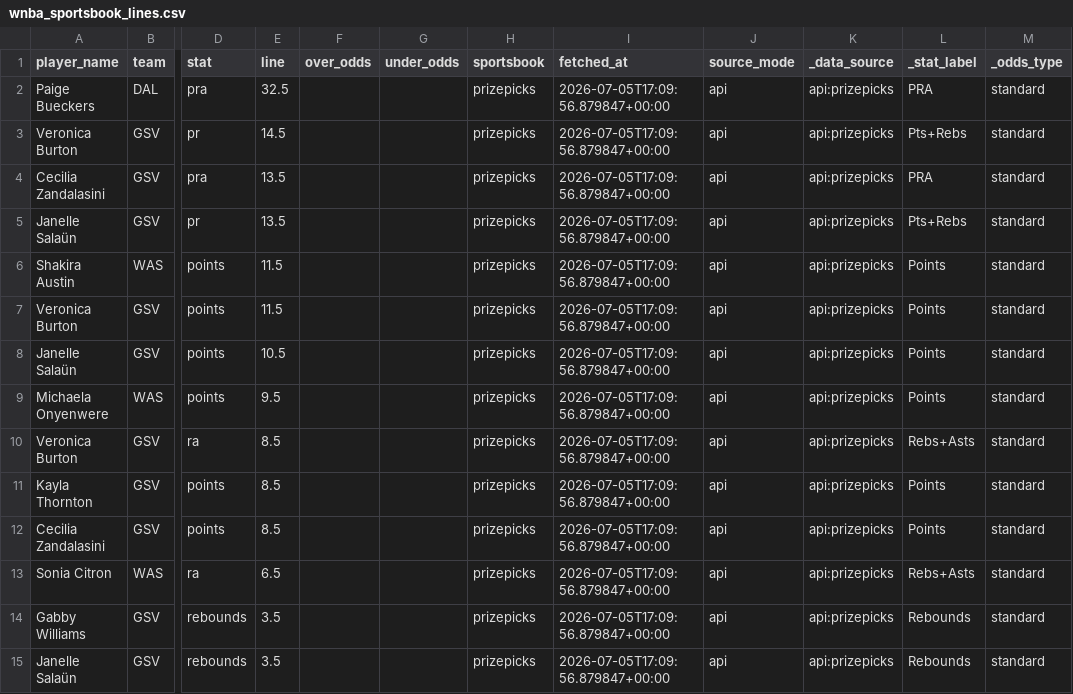
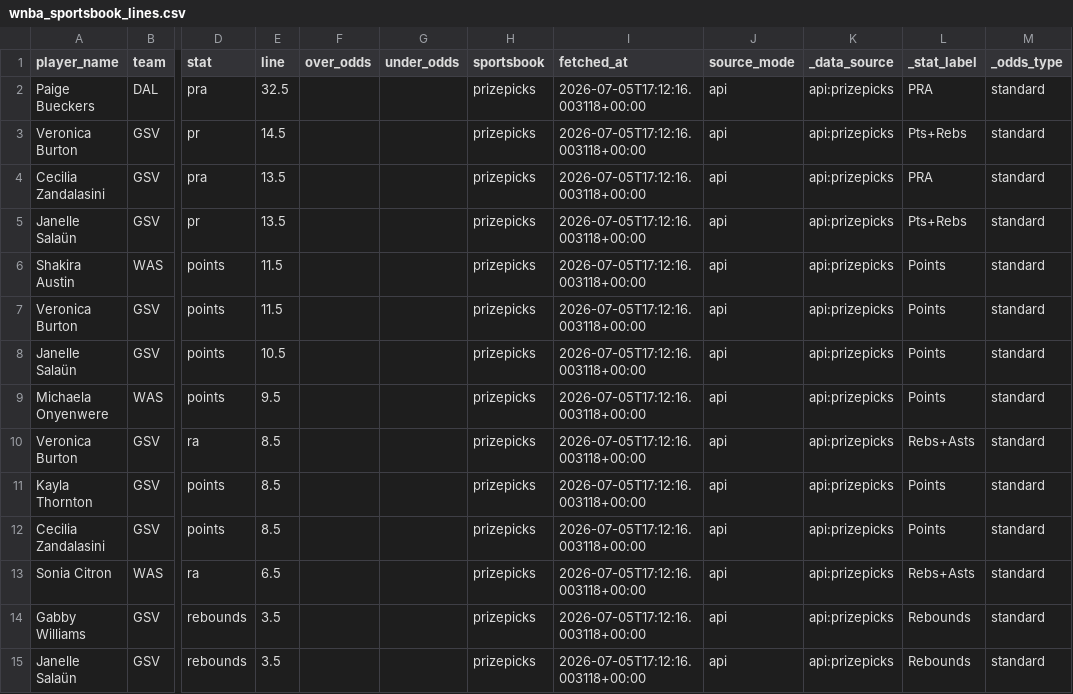
Before and after one commit to syocum9422-blip/edgeranked-site, a CSV file: wnba/data/raw/wnba_sportsbook_lines.csv, drawn as a sheet; only a part is shown, gaps mark what is left out; the diff covers the shown part only; the diff names each change by its address in the sheet, - before the commit and + after, or states it on an @@ line.

```diff
--- a/wnba/data/raw/wnba_sportsbook_lines.csv
+++ b/wnba/data/raw/wnba_sportsbook_lines.csv
-I2:I15 (fetched_at): 2026-07-05T17:09:56.879847+00:00
+I2:I15 (fetched_at): 2026-07-05T17:12:16.003118+00:00
```
Also changed, not shown: 168 edited cells elsewhere in this file, wnba/data/raw/wnba_player_status.csv, wnba/data/raw/wnba_sportsbook_lines_raw.csv, 6 other files.
